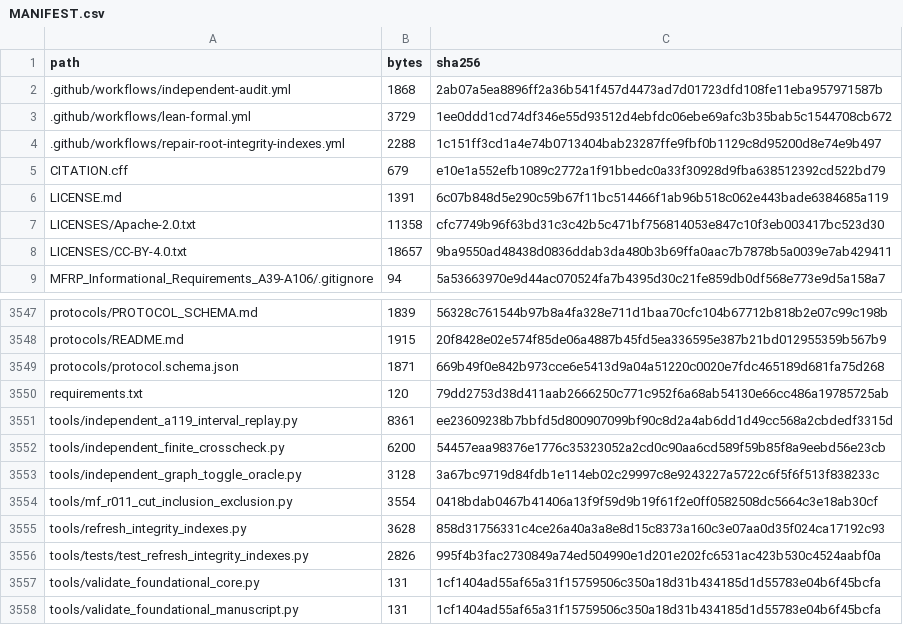
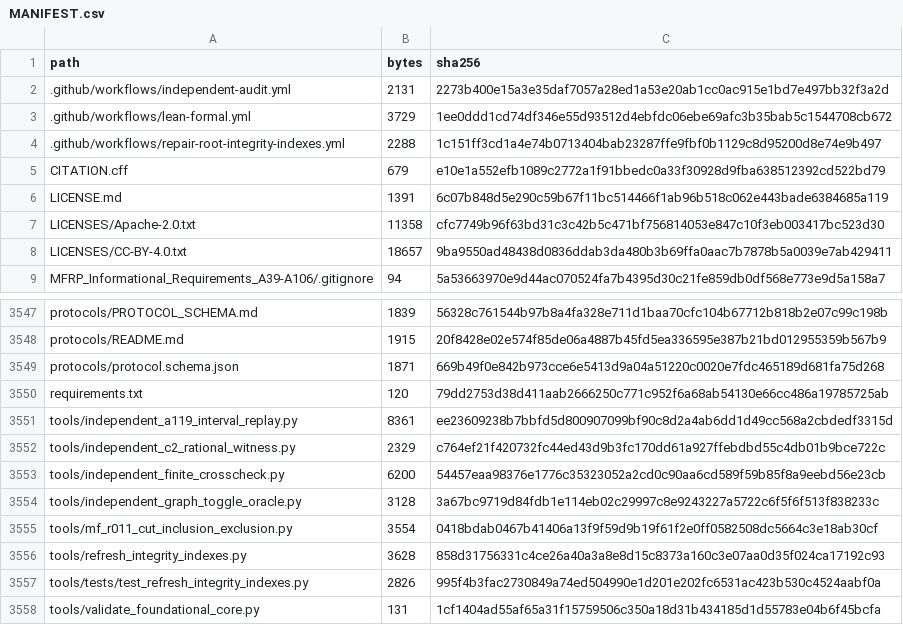
Before and after one commit to DevHabito/precategorical-modal-field-framework, a CSV file: MANIFEST.csv, drawn as a sheet; only a part is shown, gaps mark what is left out; the shorter side is filled out with more unchanged rows.

```diff
--- a/MANIFEST.csv
+++ b/MANIFEST.csv
@@ -1,3 +1,3 @@
 path,bytes,sha256
-.github/workflows/independent-audit.yml,1868,2ab07a5ea8896ff2a36b541f457d4473ad7d01723dfd108fe11eba957971587b
+.github/workflows/independent-audit.yml,2131,2273b400e15a3e35daf7057a28ed1a53e20ab1cc0ac915e1bd7e497bb32f3a2d
 .github/workflows/lean-formal.yml,3729,1ee0ddd1cd74df346e55d93512d4ebfdc06ebe69afc3b35bab5c1544708cb672
@@ -3551,2 +3551,3 @@ requirements.txt,120,79dd2753d38d411aab2666250c771c952f6a68ab54130e66cc486a19785
 tools/independent_a119_interval_replay.py,8361,ee23609238b7bbfd5d800907099bf90c8d2a4ab6dd1d49cc568a2cbdedf3315d
+tools/independent_c2_rational_witness.py,2329,c764ef21f420732fc44ed43d9b3fc170dd61a927ffebdbd55c4db01b9bce722c
 tools/independent_finite_crosscheck.py,6200,54457eaa98376e1776c35323052a2cd0c90aa6cd589f59b85f8a9eebd56e23cb
```
Also changed, not shown: 1 other file.
